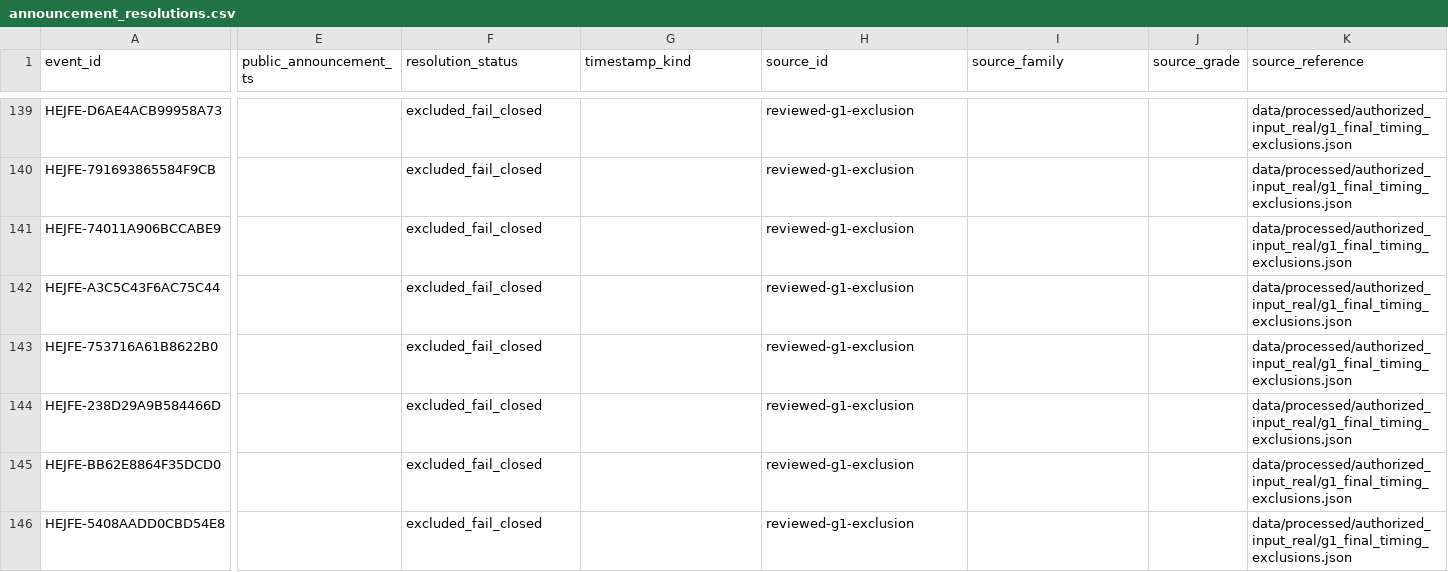
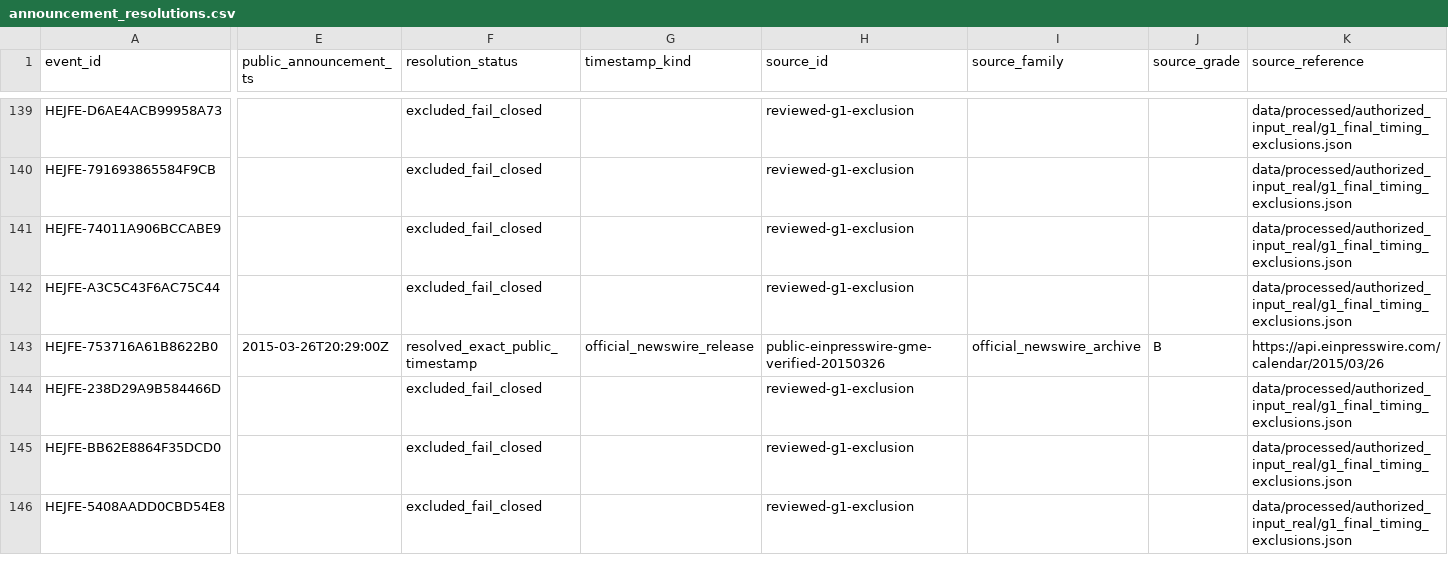
Before and after one commit to P00NSMASHER/trading-platform, a CSV file: data/processed/authorized_input_real/announcement_resolutions.csv, drawn as a sheet; only a part is shown, gaps mark what is left out; the diff covers the shown part only; the diff names each change by its address in the sheet, - before the commit and + after, or states it on an @@ line.

Commit message:
Regenerate announcement_resolutions.csv for G1 20-of-174

```diff
--- a/data/processed/authorized_input_real/announcement_resolutions.csv
+++ b/data/processed/authorized_input_real/announcement_resolutions.csv
-E143 (public_announcement_ts): (empty)
+E143 (public_announcement_ts): 2015-03-26T20:29:00Z
-F143 (resolution_status): excluded_fail_closed
+F143 (resolution_status): resolved_exact_public_timestamp
-G143 (timestamp_kind): (empty)
+G143 (timestamp_kind): official_newswire_release
-H143 (source_id): reviewed-g1-exclusion
+H143 (source_id): public-einpresswire-gme-verified-20150326
-I143 (source_family): (empty)
+I143 (source_family): official_newswire_archive
-J143 (source_grade): (empty)
+J143 (source_grade): B
-K143 (source_reference): data/processed/authorized_input_real/g1_final_timing_exclusions.json
+K143 (source_reference): https://api.einpresswire.com/calendar/2015/03/26
```
Also changed, not shown: 2 edited cells elsewhere in this file.
